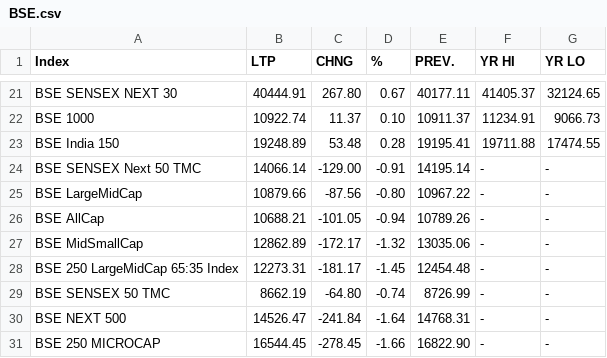
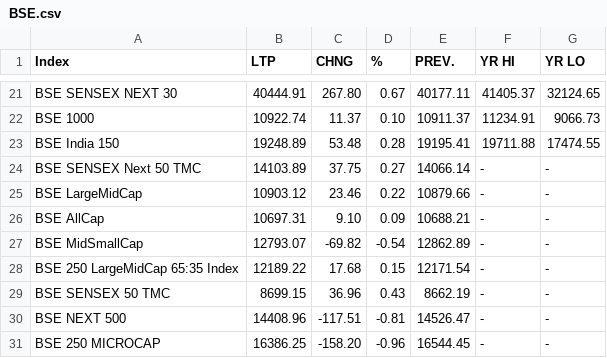
Before and after one commit to saikat-pundit/nse-all-indices-csv, a CSV file: Data/BSE.csv, drawn as a sheet; only a part is shown, gaps mark what is left out; the diff covers the shown part only.

```diff
--- a/Data/BSE.csv
+++ b/Data/BSE.csv
@@ -23,9 +23,9 @@ BSE 1000,10922.74,11.37,0.10,10911.37,11234.91,9066.73
 BSE India 150,19248.89,53.48,0.28,19195.41,19711.88,17474.55
-BSE SENSEX Next 50 TMC,14066.14,-129.00,-0.91,14195.14,-,-
-BSE LargeMidCap,10879.66,-87.56,-0.80,10967.22,-,-
-BSE AllCap,10688.21,-101.05,-0.94,10789.26,-,-
-BSE MidSmallCap,12862.89,-172.17,-1.32,13035.06,-,-
-BSE 250 LargeMidCap 65:35 Index,12273.31,-181.17,-1.45,12454.48,-,-
-BSE SENSEX 50 TMC,8662.19,-64.80,-0.74,8726.99,-,-
-BSE NEXT 500,14526.47,-241.84,-1.64,14768.31,-,-
-BSE 250 MICROCAP,16544.45,-278.45,-1.66,16822.90,-,-
+BSE SENSEX Next 50 TMC,14103.89,37.75,0.27,14066.14,-,-
+BSE LargeMidCap,10903.12,23.46,0.22,10879.66,-,-
+BSE AllCap,10697.31,9.10,0.09,10688.21,-,-
+BSE MidSmallCap,12793.07,-69.82,-0.54,12862.89,-,-
+BSE 250 LargeMidCap 65:35 Index,12189.22,17.68,0.15,12171.54,-,-
+BSE SENSEX 50 TMC,8699.15,36.96,0.43,8662.19,-,-
+BSE NEXT 500,14408.96,-117.51,-0.81,14526.47,-,-
+BSE 250 MICROCAP,16386.25,-158.20,-0.96,16544.45,-,-
```
Also changed, not shown: 29 edited cells elsewhere in this file, Data/Cash.csv, Data/Economic.csv, 6 other files.
